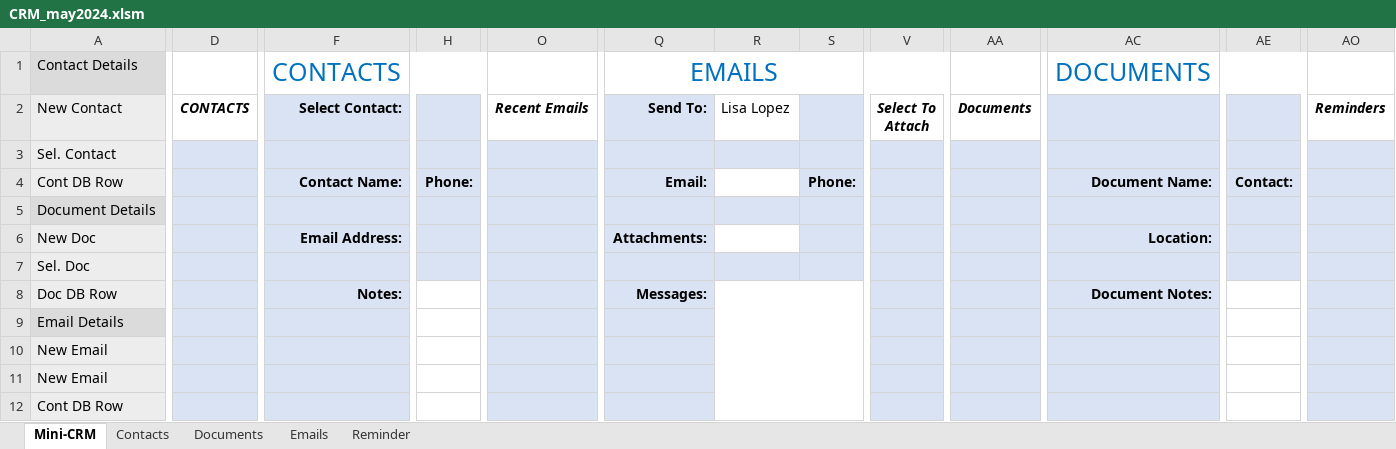
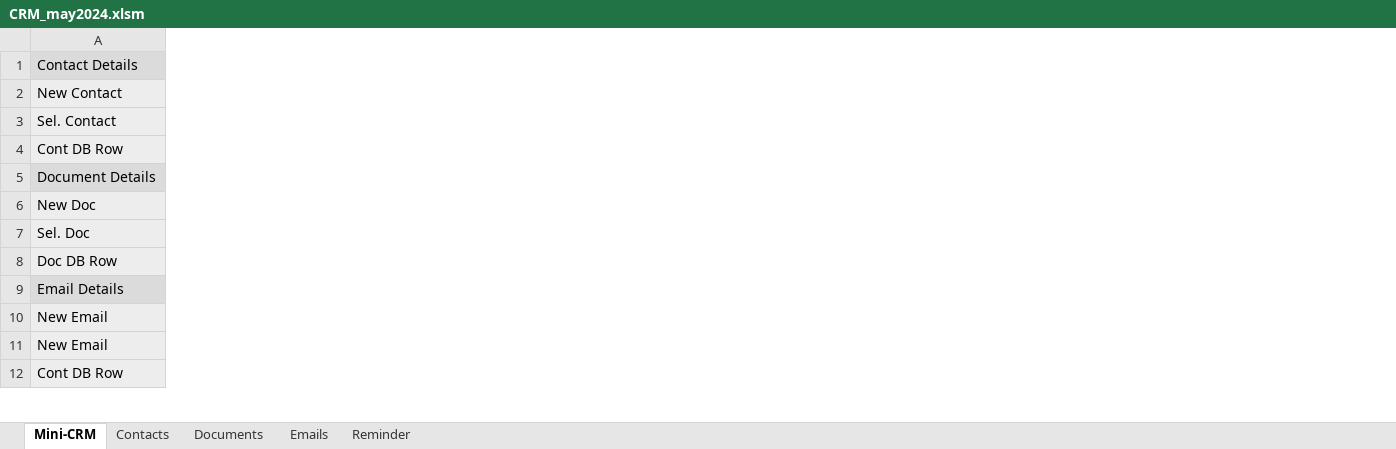
Before and after one commit to rivillasm/excel_code, an Excel workbook: CRM_may2024.xlsm, sheet Mini-CRM, drawn as a sheet; only a part is shown, gaps mark what is left out; values as stored, in another font and other column widths than the file's, no borders; charts and pictures not drawn; the diff covers the shown part only; the diff names each change by its address in the sheet, - before the commit and + after, or states it on an @@ line.

Commit message:
Add files via upload

```diff
--- a/CRM_may2024.xlsm (sheet Mini-CRM)
+++ b/CRM_may2024.xlsm (sheet Mini-CRM)
@@ column D (CONTACTS) hidden, empty @@
@@ column F (Select Contact:) hidden, row 1: CONTACTS; rows 4-8: Contact Name: |  | Email Address: |  | Notes: @@
@@ column H hidden, row 4: Phone: @@
@@ column O (Recent Emails) hidden, empty @@
@@ column Q (Send To:) hidden, row 1: EMAILS; rows 4-8: Email: |  | Attachments: |  | Messages: @@
@@ column R (Lisa Lopez) hidden, empty @@
@@ column S hidden, row 4: Phone: @@
@@ column V (Select To Attach) hidden, empty @@
@@ column AA (Documents) hidden, empty @@
@@ column AC hidden, rows 1-8: DOCUMENTS |  |  | Document Name: |  | Location: |  | Document Notes: @@
@@ column AE hidden, row 4: Contact: @@
@@ column AO (Reminders) hidden, empty @@
```
Also changed, not shown: 30 removed columns elsewhere in this sheet, charts or pictures.
